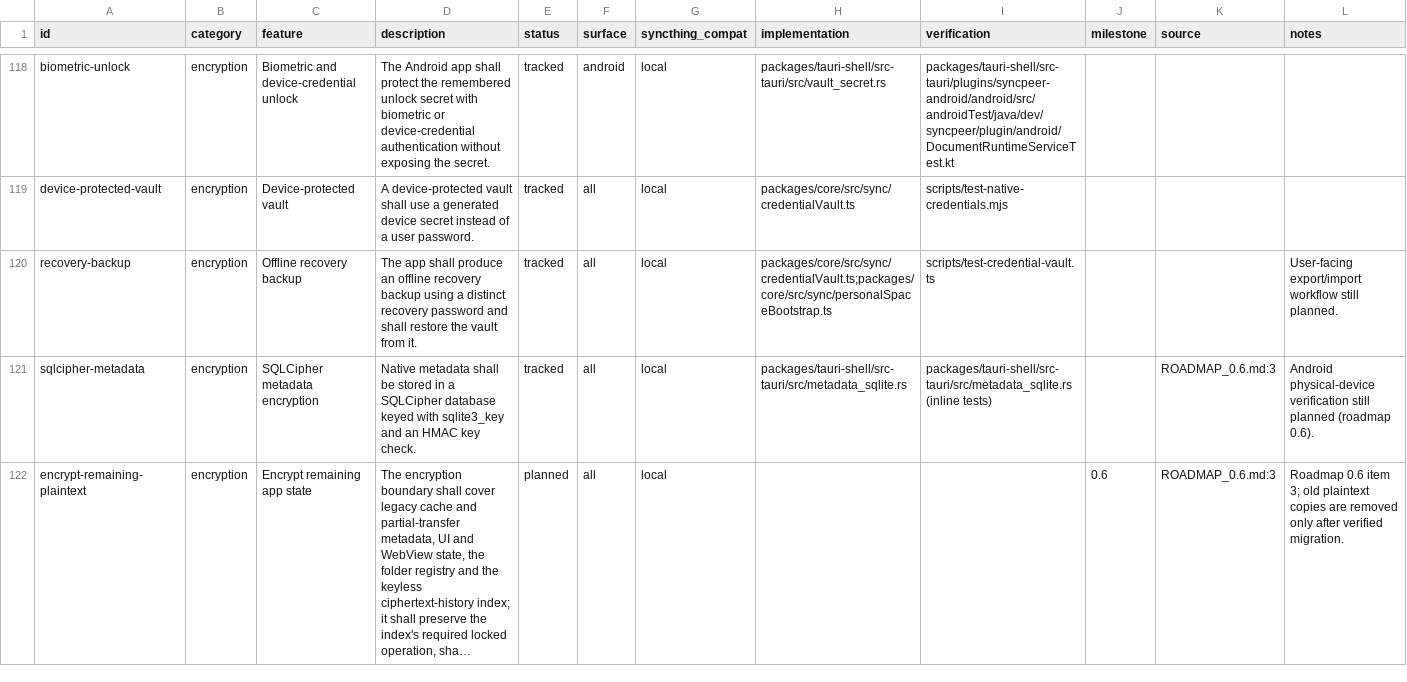
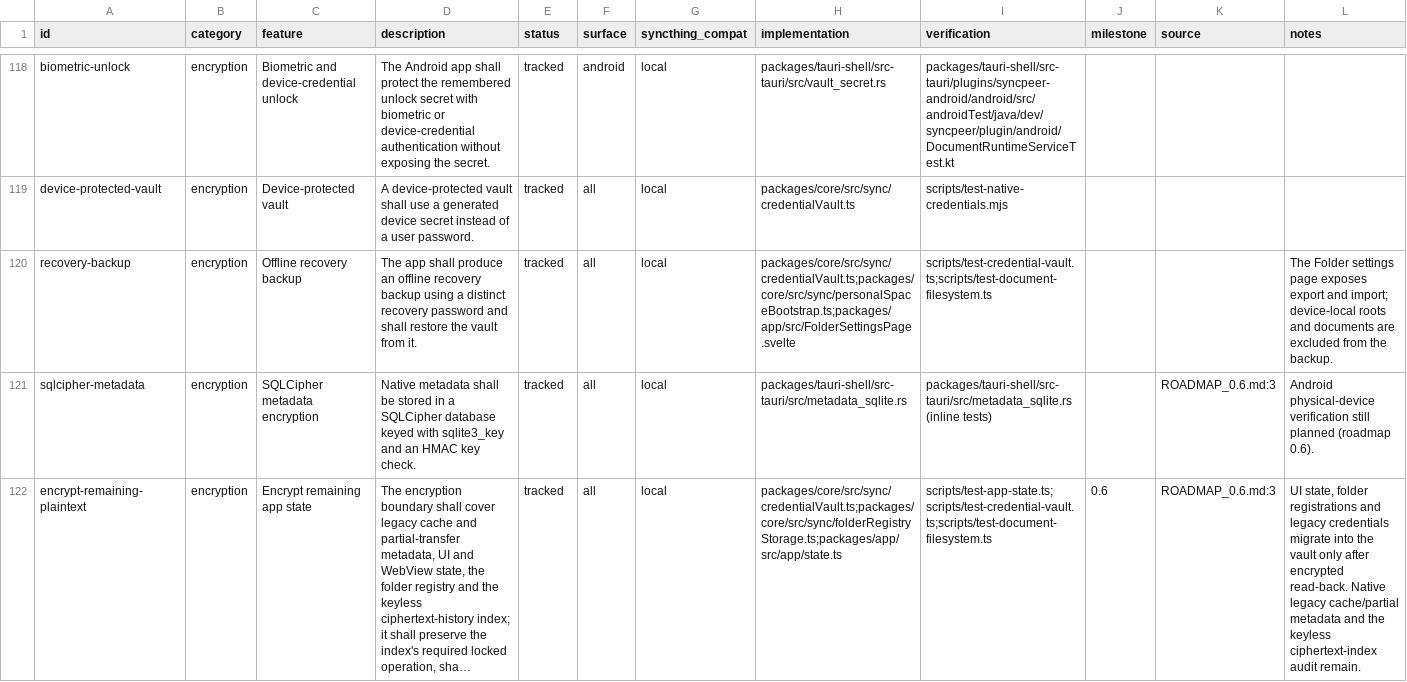
Before and after one commit to yeus/syncpeer, a CSV file: FEATURES.csv, drawn as a sheet; only a part is shown, gaps mark what is left out; long unchanged cells end in …; the diff covers the shown part only; the diff names each change by its address in the sheet, - before the commit and + after, or states it on an @@ line.

Commit message:
feat(app): encrypt private state and expose recovery flows
  Move sensitive browser state into the encrypted vault with verified migration.
  Add approved encrypted-folder import and portable backup workflows.
  Clearly identify Android export directories as outside the encrypted replica.

```diff
--- a/FEATURES.csv
+++ b/FEATURES.csv
-H120 (implementation): packages/core/src/sync/credentialVault.ts;packages/core/src/sync/personalSpaceBootstrap.ts
+H120 (implementation): packages/core/src/sync/credentialVault.ts;packages/core/src/sync/personalSpaceBootstrap.ts;packages/app/src/FolderSettingsPage.svelte
-I120 (verification): scripts/test-credential-vault.ts
+I120 (verification): scripts/test-credential-vault.ts;scripts/test-document-filesystem.ts
-L120 (notes): User-facing export/import workflow still planned.
+L120 (notes): The Folder settings page exposes export and import; device-local roots and documents are excluded from the backup.
-E122 (status): planned
+E122 (status): tracked
-H122 (implementation): (empty)
+H122 (implementation): packages/core/src/sync/credentialVault.ts;packages/core/src/sync/folderRegistryStorage.ts;packages/app/src/app/state.ts
-I122 (verification): (empty)
+I122 (verification): scripts/test-app-state.ts;scripts/test-credential-vault.ts;scripts/test-document-filesystem.ts
-L122 (notes): Roadmap 0.6 item 3; old plaintext copies are removed only after verified migration.
+L122 (notes): UI state, folder registrations and legacy credentials migrate into the vault only after encrypted read-back. Native legacy cache/partial metadata and the keyless ciphertext-index audit remain.
```
Also changed, not shown: 33 edited cells elsewhere in this file, 6 other files.
